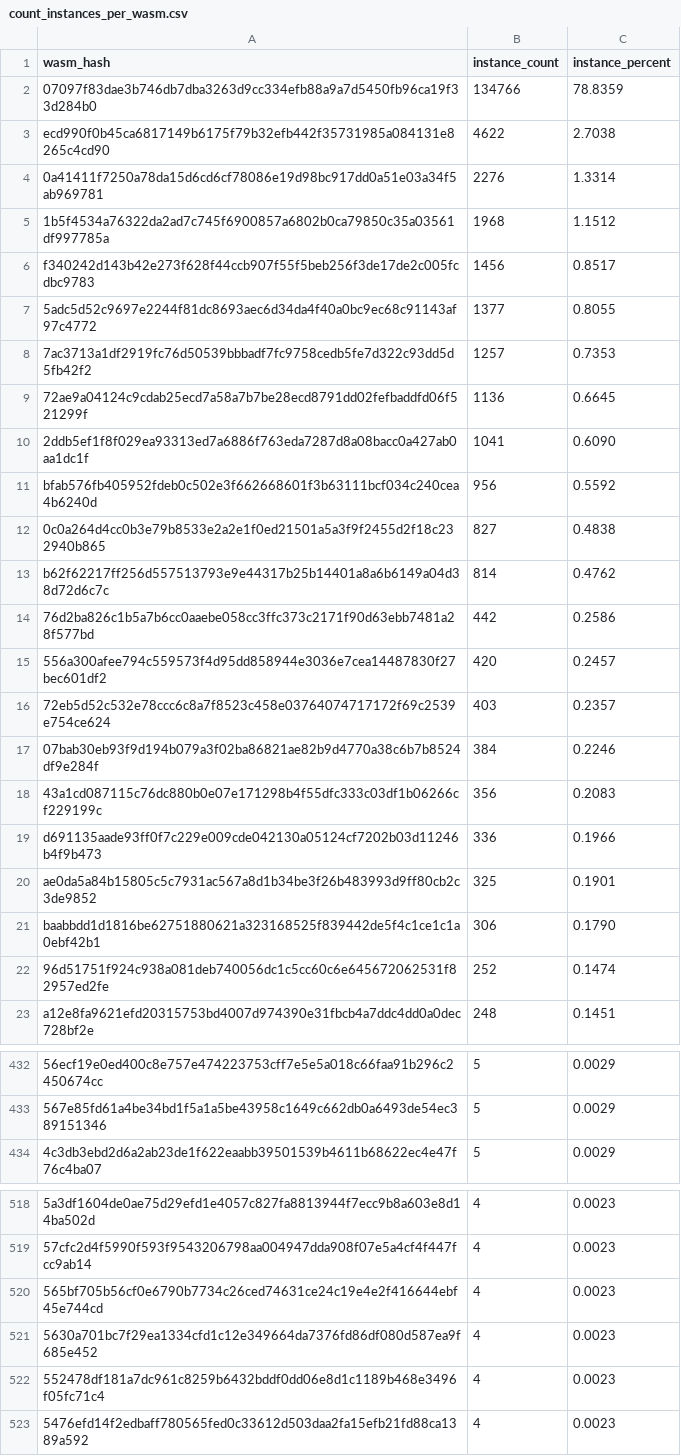
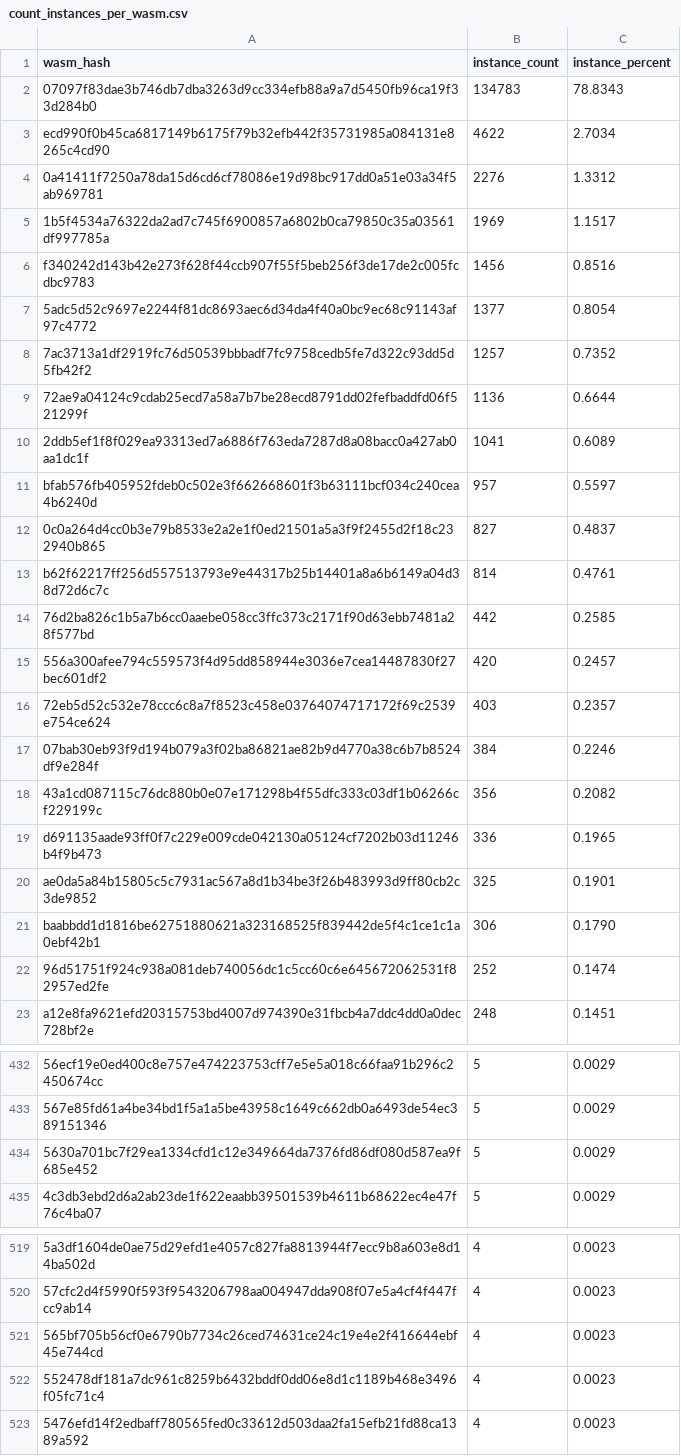
Before and after one commit to stellar-experimental/contract-wasms, a CSV file: analysis/count_instances_per_wasm.csv, drawn as a sheet; only a part is shown, gaps mark what is left out; the diff covers the shown part only.

```diff
--- a/analysis/count_instances_per_wasm.csv
+++ b/analysis/count_instances_per_wasm.csv
@@ -1,15 +1,15 @@
 wasm_hash,instance_count,instance_percent
-"07097f83dae3b746db7dba3263d9cc334efb88a9a7d5450fb96ca19f33d284b0",134766,78.8359
-"ecd990f0b45ca6817149b6175f79b32efb442f35731985a084131e8265c4cd90",4622,2.7038
-"0a41411f7250a78da15d6cd6cf78086e19d98bc917dd0a51e03a34f5ab969781",2276,1.3314
-"1b5f4534a76322da2ad7c745f6900857a6802b0ca79850c35a03561df997785a",1968,1.1512
-"f340242d143b42e273f628f44ccb907f55f5beb256f3de17de2c005fcdbc9783",1456,0.8517
-"5adc5d52c9697e2244f81dc8693aec6d34da4f40a0bc9ec68c91143af97c4772",1377,0.8055
-"7ac3713a1df2919fc76d50539bbbadf7fc9758cedb5fe7d322c93dd5d5fb42f2",1257,0.7353
-"72ae9a04124c9cdab25ecd7a58a7b7be28ecd8791dd02fefbaddfd06f521299f",1136,0.6645
-"2ddb5ef1f8f029ea93313ed7a6886f763eda7287d8a08bacc0a427ab0aa1dc1f",1041,0.6090
-"bfab576fb405952fdeb0c502e3f662668601f3b63111bcf034c240cea4b6240d",956,0.5592
-"0c0a264d4cc0b3e79b8533e2a2e1f0ed21501a5a3f9f2455d2f18c232940b865",827,0.4838
-"b62f62217ff256d557513793e9e44317b25b14401a8a6b6149a04d38d72d6c7c",814,0.4762
-"76d2ba826c1b5a7b6cc0aaebe058cc3ffc373c2171f90d63ebb7481a28f577bd",442,0.2586
+"07097f83dae3b746db7dba3263d9cc334efb88a9a7d5450fb96ca19f33d284b0",134783,78.8343
+"ecd990f0b45ca6817149b6175f79b32efb442f35731985a084131e8265c4cd90",4622,2.7034
+"0a41411f7250a78da15d6cd6cf78086e19d98bc917dd0a51e03a34f5ab969781",2276,1.3312
+"1b5f4534a76322da2ad7c745f6900857a6802b0ca79850c35a03561df997785a",1969,1.1517
+"f340242d143b42e273f628f44ccb907f55f5beb256f3de17de2c005fcdbc9783",1456,0.8516
+"5adc5d52c9697e2244f81dc8693aec6d34da4f40a0bc9ec68c91143af97c4772",1377,0.8054
+"7ac3713a1df2919fc76d50539bbbadf7fc9758cedb5fe7d322c93dd5d5fb42f2",1257,0.7352
+"72ae9a04124c9cdab25ecd7a58a7b7be28ecd8791dd02fefbaddfd06f521299f",1136,0.6644
+"2ddb5ef1f8f029ea93313ed7a6886f763eda7287d8a08bacc0a427ab0aa1dc1f",1041,0.6089
+"bfab576fb405952fdeb0c502e3f662668601f3b63111bcf034c240cea4b6240d",957,0.5597
+"0c0a264d4cc0b3e79b8533e2a2e1f0ed21501a5a3f9f2455d2f18c232940b865",827,0.4837
+"b62f62217ff256d557513793e9e44317b25b14401a8a6b6149a04d38d72d6c7c",814,0.4761
+"76d2ba826c1b5a7b6cc0aaebe058cc3ffc373c2171f90d63ebb7481a28f577bd",442,0.2585
 "556a300afee794c559573f4d95dd858944e3036e7cea14487830f27bec601df2",420,0.2457
@@ -17,4 +17,4 @@ wasm_hash,instance_count,instance_percent
 "07bab30eb93f9d194b079a3f02ba86821ae82b9d4770a38c6b7b8524df9e284f",384,0.2246
-"43a1cd087115c76dc880b0e07e171298b4f55dfc333c03df1b06266cf229199c",356,0.2083
-"d691135aade93ff0f7c229e009cde042130a05124cf7202b03d11246b4f9b473",336,0.1966
+"43a1cd087115c76dc880b0e07e171298b4f55dfc333c03df1b06266cf229199c",356,0.2082
+"d691135aade93ff0f7c229e009cde042130a05124cf7202b03d11246b4f9b473",336,0.1965
 "ae0da5a84b15805c5c7931ac567a8d1b34be3f26b483993d9ff80cb2c3de9852",325,0.1901
@@ -433,2 +433,3 @@ wasm_hash,instance_count,instance_percent
 "567e85fd61a4be34bd1f5a1a5be43958c1649c662db0a6493de54ec389151346",5,0.0029
+"5630a701bc7f29ea1334cfd1c12e349664da7376fd86df080d587ea9f685e452",5,0.0029
 "4c3db3ebd2d6a2ab23de1f622eaabb39501539b4611b68622ec4e47f76c4ba07",5,0.0029
@@ -520,3 +521,2 @@ wasm_hash,instance_count,instance_percent
 "565bf705b56cf0e6790b7734c26ced74631ce24c19e4e2f416644ebf45e744cd",4,0.0023
-"5630a701bc7f29ea1334cfd1c12e349664da7376fd86df080d587ea9f685e452",4,0.0023
 "552478df181a7dc961c8259b6432bddf0dd06e8d1c1189b468e3496f05fc71c4",4,0.0023
```
Also changed, not shown: 5 added rows and 1 edited cell elsewhere in this file, analysis/dupe-code.csv, analysis/find_sep50_nft_contracts_token_id_types_results.csv, 50 other files.
